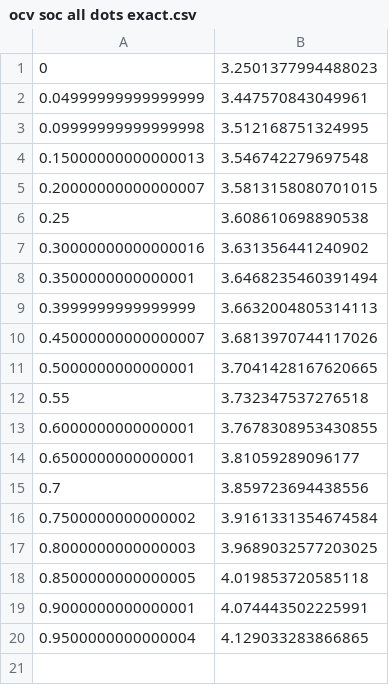
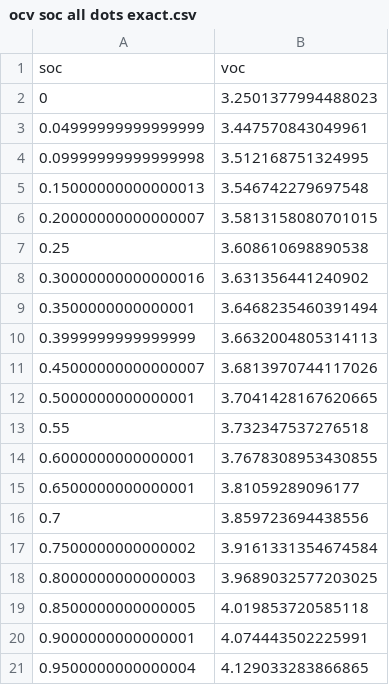
Before and after one commit to hussahalghanem/LIB-Model, a CSV file: ocv soc all dots exact.csv, drawn as a sheet; the diff names each change by its address in the sheet, - before the commit and + after, or states it on an @@ line.

Commit message:
Update ocv soc all dots exact.csv

```diff
--- a/ocv soc all dots exact.csv
+++ b/ocv soc all dots exact.csv
+row 1: soc | voc
```
